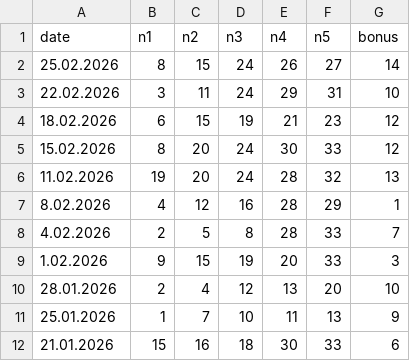
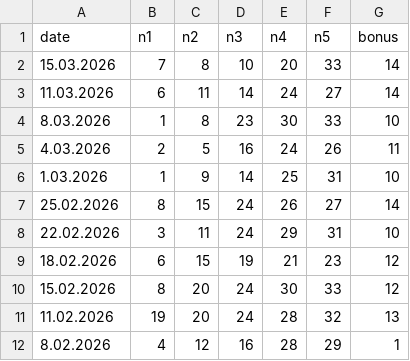
Before and after one commit to Aspirin2891/lotosihirbaz-data, a CSV file: sanstopu.csv, drawn as a sheet; only a part is shown; the shorter side is filled out with more unchanged rows; the diff names each change by its address in the sheet, - before the commit and + after, or states it on an @@ line.

Commit message:
Update sanstopu.csv

```diff
--- a/sanstopu.csv
+++ b/sanstopu.csv
+row 2: 15.03.2026 | 7 | 8 | 10 | 20 | 33 | 14
+row 3: 11.03.2026 | 6 | 11 | 14 | 24 | 27 | 14
+row 4: 8.03.2026 | 1 | 8 | 23 | 30 | 33 | 10
+row 5: 4.03.2026 | 2 | 5 | 16 | 24 | 26 | 11
+row 6: 1.03.2026 | 1 | 9 | 14 | 25 | 31 | 10
```
